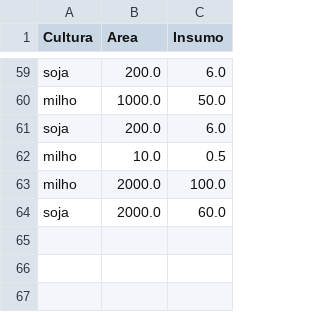
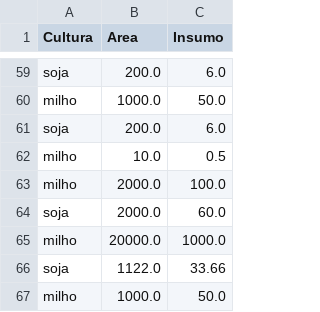
Before and after one commit to DenizFeital/Startup, a CSV file: dados_farmtech.csv, drawn as a sheet; only a part is shown, gaps mark what is left out; the diff names each change by its address in the sheet, - before the commit and + after, or states it on an @@ line.

```diff
--- a/dados_farmtech.csv
+++ b/dados_farmtech.csv
+row 65: milho | 20000.0 | 1000.0
+row 66: soja | 1122.0 | 33.66
+row 67: milho | 1000.0 | 50.0
```
Also changed, not shown: 1 other file.
